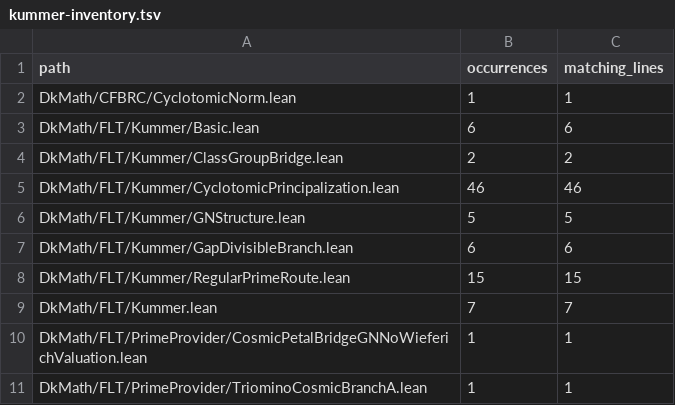
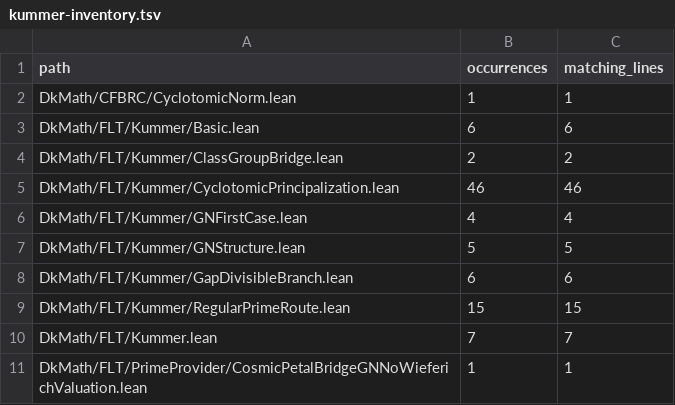
Before and after one commit to Deskuma/dkmath, a TSV file: lean/dk_math/docs/dev/FLT-regular-to-GN-GTail-261015-v0/evidence/kummer-inventory.tsv, drawn as a sheet; only a part is shown; the shorter side is filled out with more unchanged rows.

Commit message:
impl: DkMath.FLT.Kummer.GNFirstCase

```diff
--- a/lean/dk_math/docs/dev/FLT-regular-to-GN-GTail-261015-v0/evidence/kummer-inventory.tsv
+++ b/lean/dk_math/docs/dev/FLT-regular-to-GN-GTail-261015-v0/evidence/kummer-inventory.tsv
@@ -5,2 +5,3 @@ DkMath/FLT/Kummer/ClassGroupBridge.lean	2	2
 DkMath/FLT/Kummer/CyclotomicPrincipalization.lean	46	46
+DkMath/FLT/Kummer/GNFirstCase.lean	4	4
 DkMath/FLT/Kummer/GNStructure.lean	5	5
```
Also changed, not shown: 12 other files.
